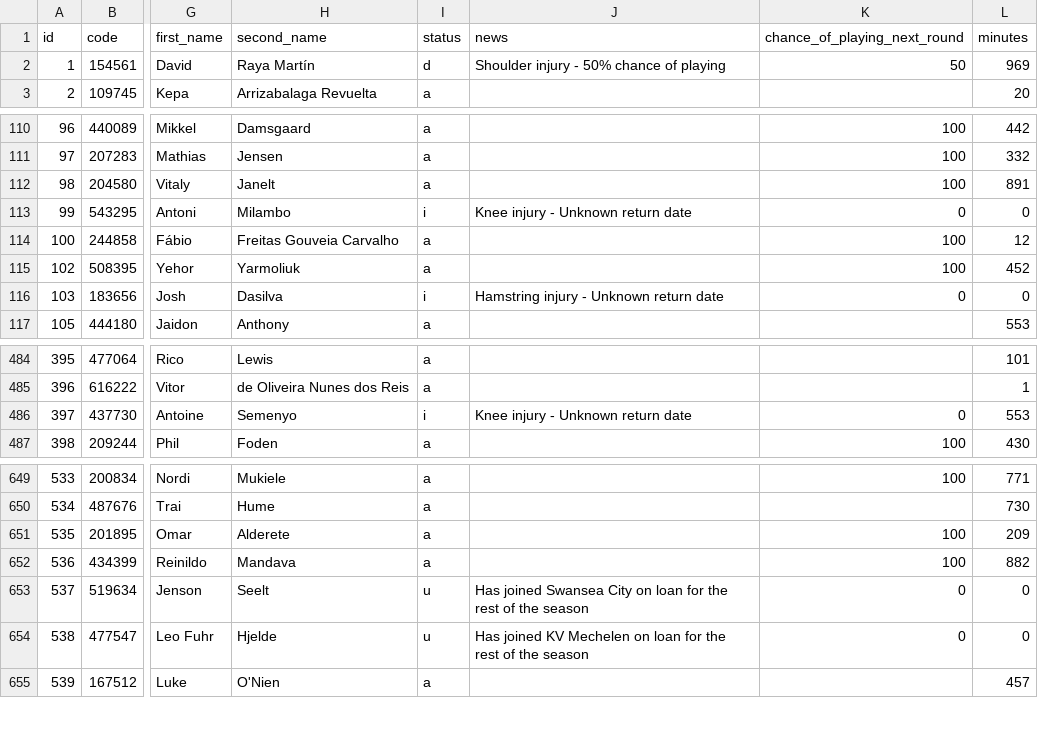
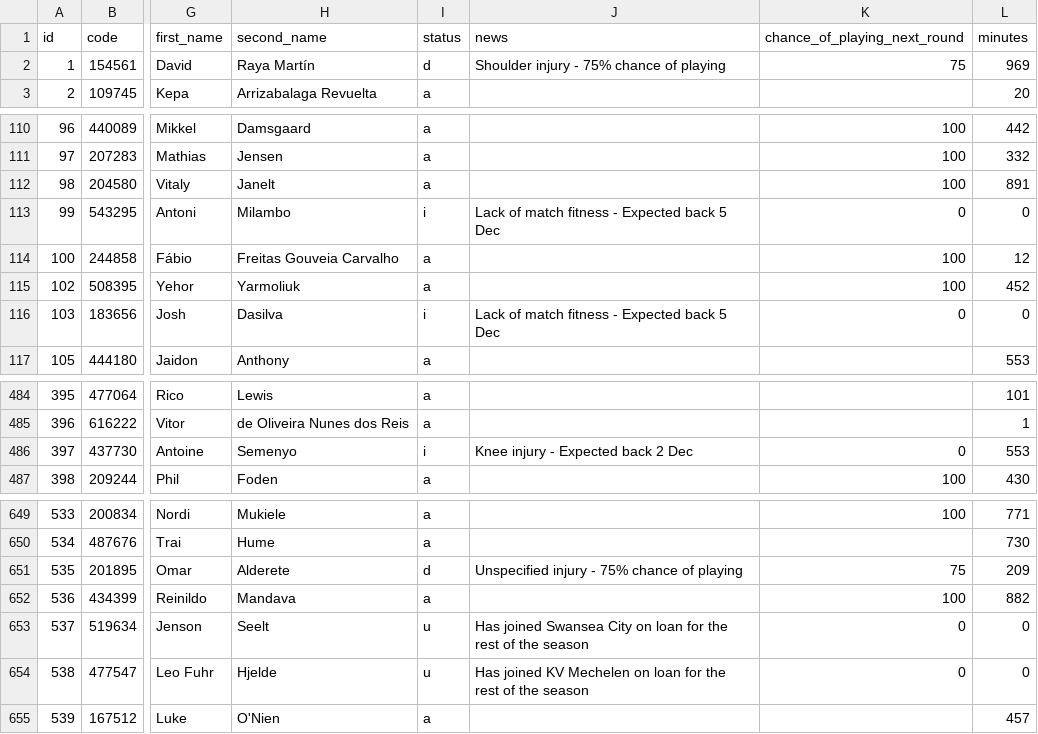
Before and after one commit to jpmaughan94/pl-elo, a CSV file: data/fpl/2026-27/players_raw.csv, drawn as a sheet; only a part is shown, gaps mark what is left out; the diff covers the shown part only; the diff names each change by its address in the sheet, - before the commit and + after, or states it on an @@ line.

```diff
--- a/data/fpl/2026-27/players_raw.csv
+++ b/data/fpl/2026-27/players_raw.csv
-J2 (news): Shoulder injury - 50% chance of playing
+J2 (news): Shoulder injury - 75% chance of playing
-K2 (chance_of_playing_next_round): 50
+K2 (chance_of_playing_next_round): 75
-J113 (news): Knee injury - Unknown return date
+J113 (news): Lack of match fitness - Expected back 5 Dec
-J116 (news): Hamstring injury - Unknown return date
+J116 (news): Lack of match fitness - Expected back 5 Dec
-J486 (news): Knee injury - Unknown return date
+J486 (news): Knee injury - Expected back 2 Dec
-I651 (status): a
+I651 (status): d
-J651 (news): (empty)
+J651 (news): Unspecified injury - 75% chance of playing
-K651 (chance_of_playing_next_round): 100
+K651 (chance_of_playing_next_round): 75
```
Also changed, not shown: 18 edited cells elsewhere in this file, 4 other files.
